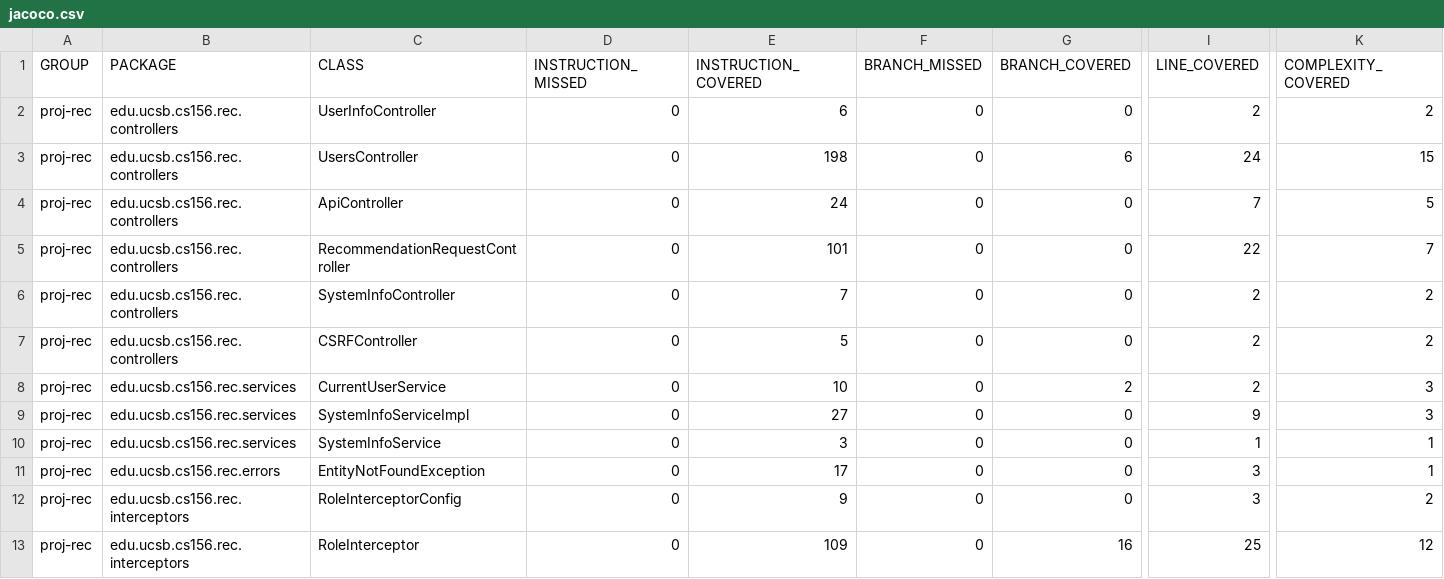
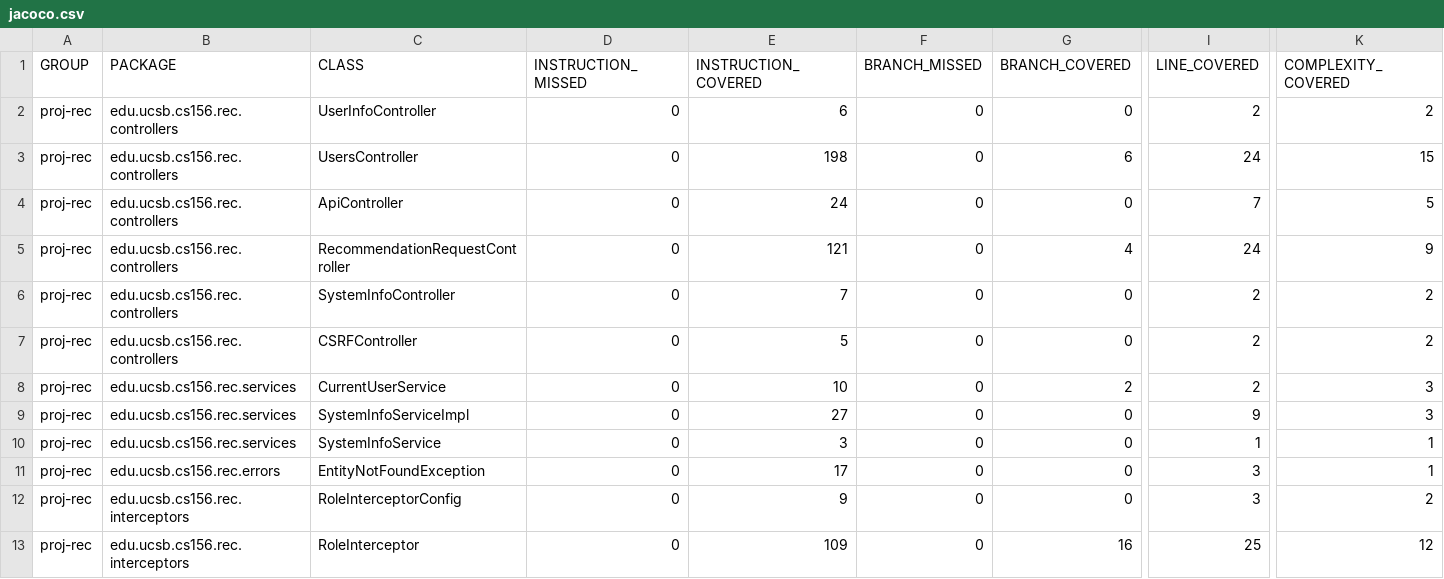
Before and after one commit to ucsb-cs156-f24/proj-rec-f24-08, a CSV file: prs/66/jacoco/jacoco.csv, drawn as a sheet; only a part is shown, gaps mark what is left out; the diff names each change by its address in the sheet, - before the commit and + after, or states it on an @@ line.

```diff
--- a/prs/66/jacoco/jacoco.csv
+++ b/prs/66/jacoco/jacoco.csv
-E5 (INSTRUCTION_COVERED): 101
+E5 (INSTRUCTION_COVERED): 121
-G5 (BRANCH_COVERED): 0
+G5 (BRANCH_COVERED): 4
-I5 (LINE_COVERED): 22
+I5 (LINE_COVERED): 24
-K5 (COMPLEXITY_COVERED): 7
+K5 (COMPLEXITY_COVERED): 9
```
Also changed, not shown: 7 other files.
